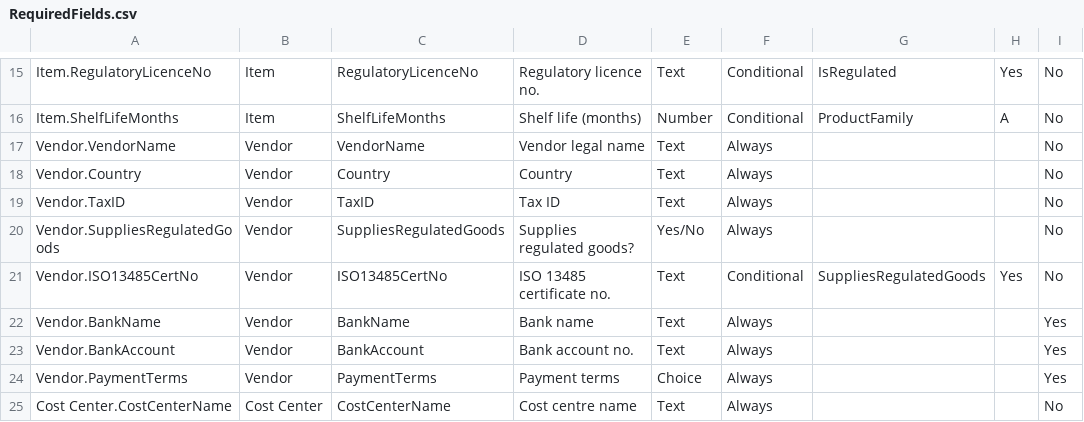
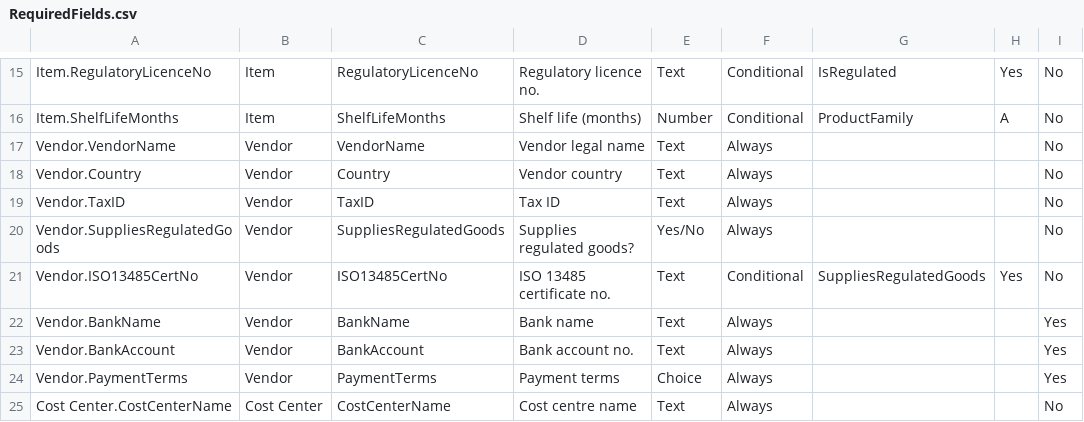
Before and after one commit to zacchaeus-tan/SMUDataCaseCompeittion, a CSV file: sharepoint/RequiredFields.csv, drawn as a sheet; only a part is shown, gaps mark what is left out; the diff names each change by its address in the sheet, - before the commit and + after, or states it on an @@ line.

```diff
--- a/sharepoint/RequiredFields.csv
+++ b/sharepoint/RequiredFields.csv
-D18: Country
+D18: Vendor country
```
Also changed, not shown: 22 other files.
